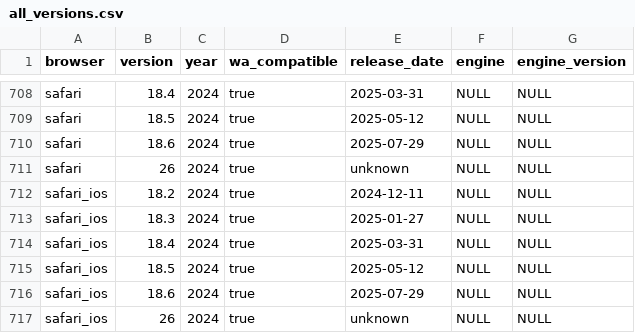
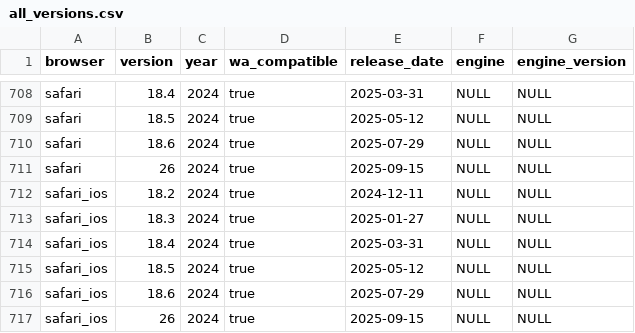
Before and after one commit to web-platform-dx/baseline-browser-mapping, a CSV file: static/all_versions.csv, drawn as a sheet; only a part is shown, gaps mark what is left out.

```diff
--- a/static/all_versions.csv
+++ b/static/all_versions.csv
@@ -710,3 +710,3 @@
 "safari","18.6","2024","true","2025-07-29","NULL","NULL"
-"safari","26","2024","true","unknown","NULL","NULL"
+"safari","26","2024","true","2025-09-15","NULL","NULL"
 "safari_ios","18.2","2024","true","2024-12-11","NULL","NULL"
@@ -716,2 +716,2 @@
 "safari_ios","18.6","2024","true","2025-07-29","NULL","NULL"
-"safari_ios","26","2024","true","unknown","NULL","NULL"
+"safari_ios","26","2024","true","2025-09-15","NULL","NULL"
```
Also changed, not shown: static/all_versions_with_supports.csv, static/with_downstream/all_versions.csv, 9 other files.
